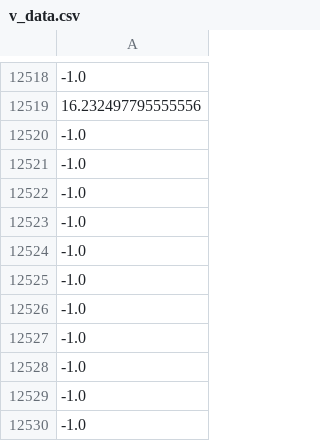
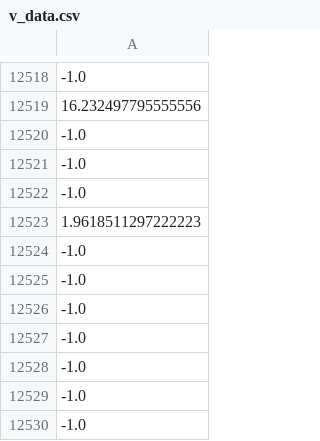
Before and after one commit to osj05081/project1, a CSV file: data/v_data.csv, drawn as a sheet; only a part is shown, gaps mark what is left out; the diff names each change by its address in the sheet, - before the commit and + after, or states it on an @@ line.

```diff
--- a/data/v_data.csv
+++ b/data/v_data.csv
-A12523: -1.0
+A12523: 1.9618511297222223
```
